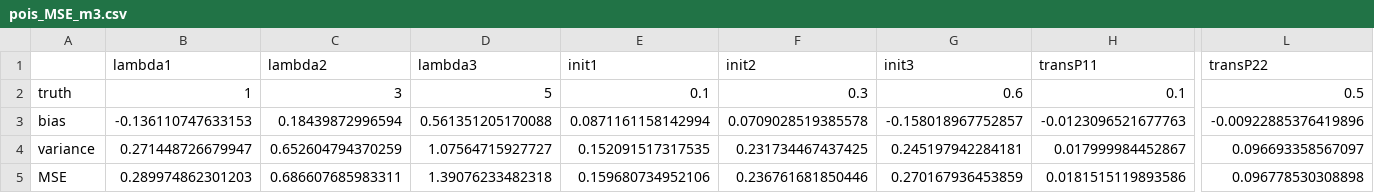
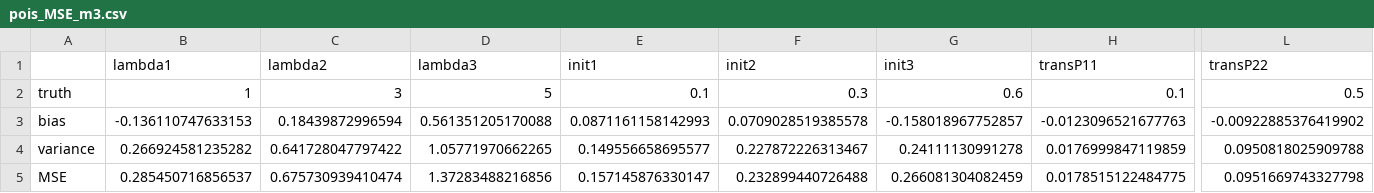
Before and after one commit to daiqiyu890/STAT4011-Project-2, a CSV file: output/pois_MSE_m3.csv, drawn as a sheet; only a part is shown, gaps mark what is left out; the diff covers the shown part only; the diff names each change by its address in the sheet, - before the commit and + after, or states it on an @@ line.

```diff
--- a/output/pois_MSE_m3.csv
+++ b/output/pois_MSE_m3.csv
-E3 (init1): 0.0871161158142994
+E3 (init1): 0.0871161158142993
-L3 (transP22): -0.00922885376419896
+L3 (transP22): -0.00922885376419902
-B4 (lambda1): 0.271448726679947
+B4 (lambda1): 0.266924581235282
-C4 (lambda2): 0.652604794370259
+C4 (lambda2): 0.641728047797422
-D4 (lambda3): 1.07564715927727
+D4 (lambda3): 1.05771970662265
-E4 (init1): 0.152091517317535
+E4 (init1): 0.149556658695577
-F4 (init2): 0.231734467437425
+F4 (init2): 0.227872226313467
-G4 (init3): 0.245197942284181
+G4 (init3): 0.24111130991278
-H4 (transP11): 0.017999984452867
+H4 (transP11): 0.0176999847119859
-L4 (transP22): 0.096693358567097
+L4 (transP22): 0.0950818025909788
-B5 (lambda1): 0.289974862301203
+B5 (lambda1): 0.285450716856537
-C5 (lambda2): 0.686607685983311
+C5 (lambda2): 0.675730939410474
-D5 (lambda3): 1.39076233482318
+D5 (lambda3): 1.37283488216856
-E5 (init1): 0.159680734952106
+E5 (init1): 0.157145876330147
-F5 (init2): 0.236761681850446
+F5 (init2): 0.232899440726488
-G5 (init3): 0.270167936453859
+G5 (init3): 0.266081304082459
-H5 (transP11): 0.0181515119893586
+H5 (transP11): 0.0178515122484775
-L5 (transP22): 0.096778530308898
+L5 (transP22): 0.0951669743327798
```
Also changed, not shown: 14 edited cells elsewhere in this file, output/gaus_MSE_m3.csv, output/gaus_MSE_m4.csv, 1 other file.
